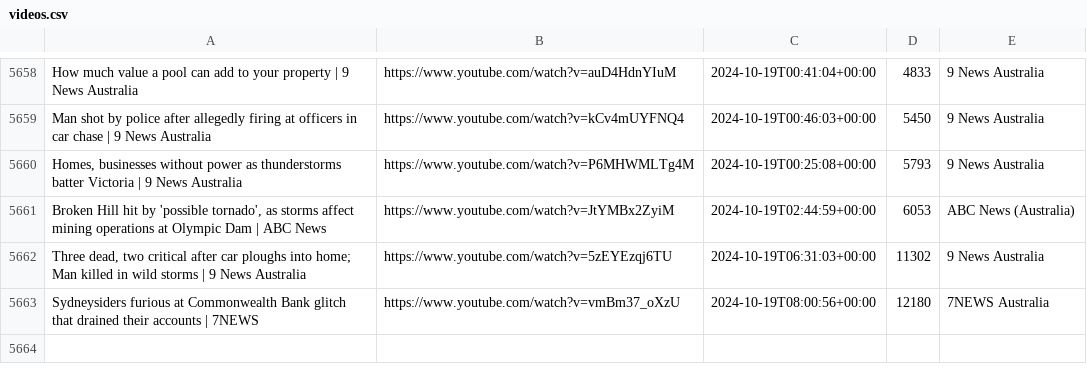
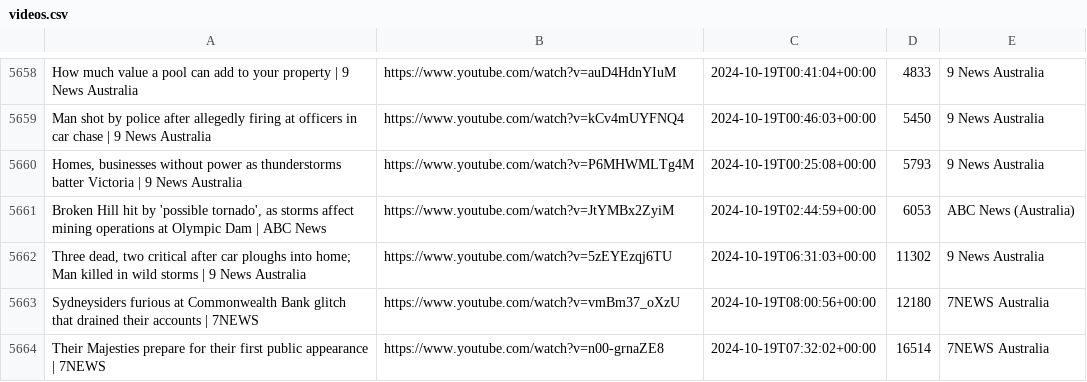
Before and after one commit to alexlaverty/aussienewsvideos, a CSV file: videos.csv, drawn as a sheet; only a part is shown, gaps mark what is left out; the diff names each change by its address in the sheet, - before the commit and + after, or states it on an @@ line.

```diff
--- a/videos.csv
+++ b/videos.csv
+row 5664: Their Majesties prepare for their first public appearance | 7NEWS | https://www.youtube.com/watch?v=n00-grnaZE8 | 2024-10-19T07:32:02+00:00 | 16514 | 7NEWS Australia
```
